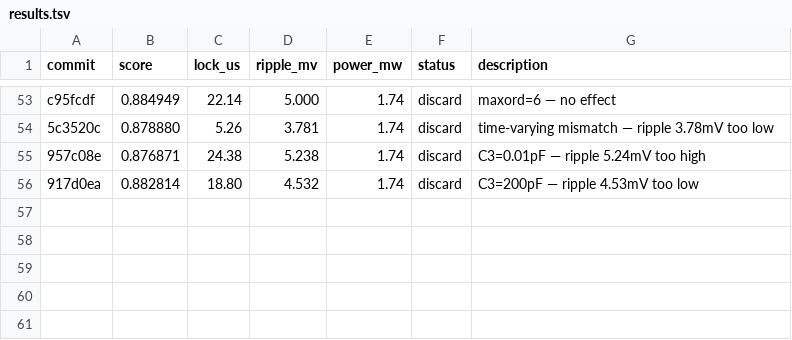
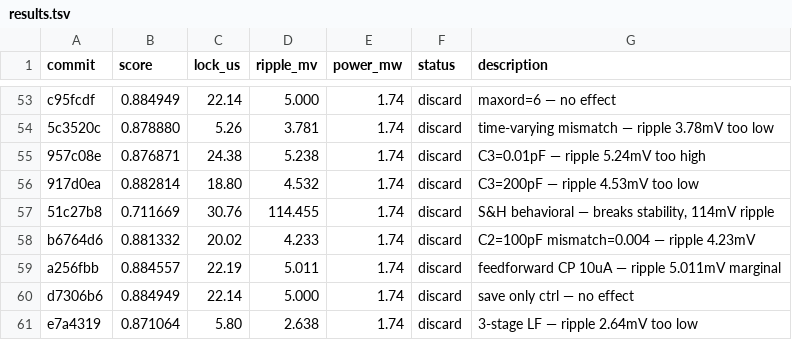
Before and after one commit to edonD/pll-challenge, a TSV file: results.tsv, drawn as a sheet; only a part is shown, gaps mark what is left out.

Commit message:
results: sync leaderboard through exp #61

```diff
--- a/results.tsv
+++ b/results.tsv
@@ -56 +56,6 @@ c95fcdf	0.884949	22.14	5.000	1.74	discard	maxord=6 — no effect
 917d0ea	0.882814	18.80	4.532	1.74	discard	C3=200pF — ripple 4.53mV too low
+51c27b8	0.711669	30.76	114.455	1.74	discard	S&H behavioral — breaks stability, 114mV ripple
+b6764d6	0.881332	20.02	4.233	1.74	discard	C2=100pF mismatch=0.004 — ripple 4.23mV
+a256fbb	0.884557	22.19	5.011	1.74	discard	feedforward CP 10uA — ripple 5.011mV marginal
+d7306b6	0.884949	22.14	5.000	1.74	discard	save only ctrl — no effect
+e7a4319	0.871064	5.80	2.638	1.74	discard	3-stage LF — ripple 2.64mV too low
```
Also changed, not shown: 1 other file.
